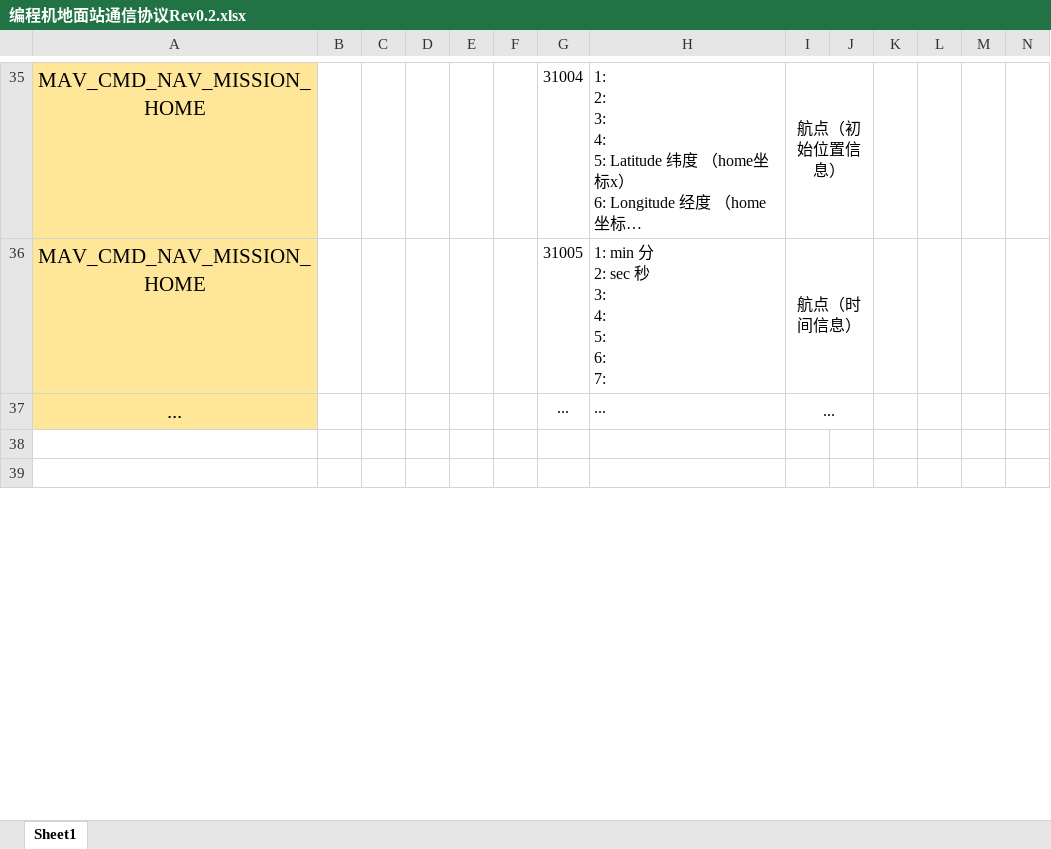
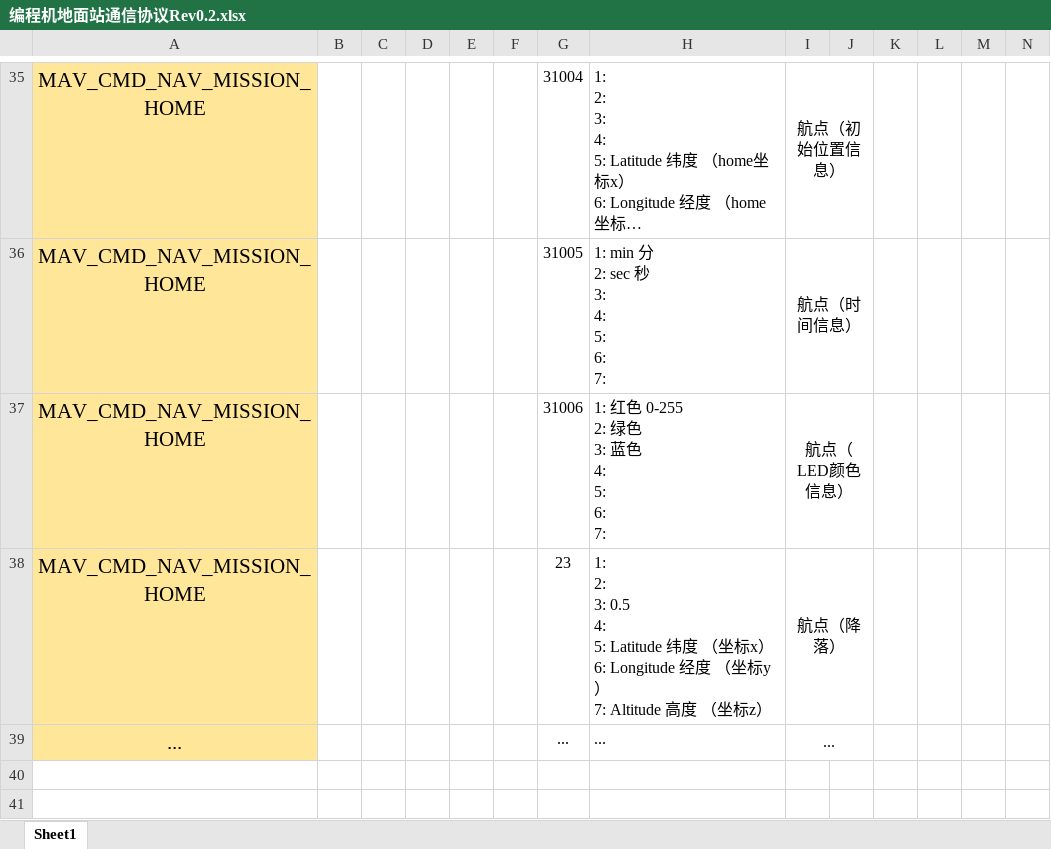
Before and after one commit to gessd/UAVManage, an Excel workbook: docs/编程机地面站通信协议Rev0.2.xlsx, sheet Sheet1, drawn as a sheet; only a part is shown, gaps mark what is left out; long unchanged cells end in …; values as stored, in another font and other column widths than the file's, no borders; rows hold the shown columns only; ↵ is a line break in a cell; the diff names each change by its address in the sheet, - before the commit and + after, or states it on an @@ line.

```diff
--- a/docs/编程机地面站通信协议Rev0.2.xlsx (sheet Sheet1)
+++ b/docs/编程机地面站通信协议Rev0.2.xlsx (sheet Sheet1)
+row 37: MAV_CMD_NAV_MISSION_HOME |  |  |  |  |  | 31006 | 1: 红色 0-255 ↵ 2: 绿色 ↵ 3: 蓝色 ↵ 4: ↵ 5: ↵ 6: ↵ 7: | 航点（LED颜色信息）
+row 38: MAV_CMD_NAV_MISSION_HOME |  |  |  |  |  | 23 | 1: ↵ 2: ↵ 3: 0.5 ↵ 4: ↵ 5: Latitude 纬度 （坐标x） ↵ 6: Longitude 经度 （坐标y） ↵ 7: Altitude 高度 （坐标z） | 航点（降落）
```
Also changed, not shown: 3 other files.
